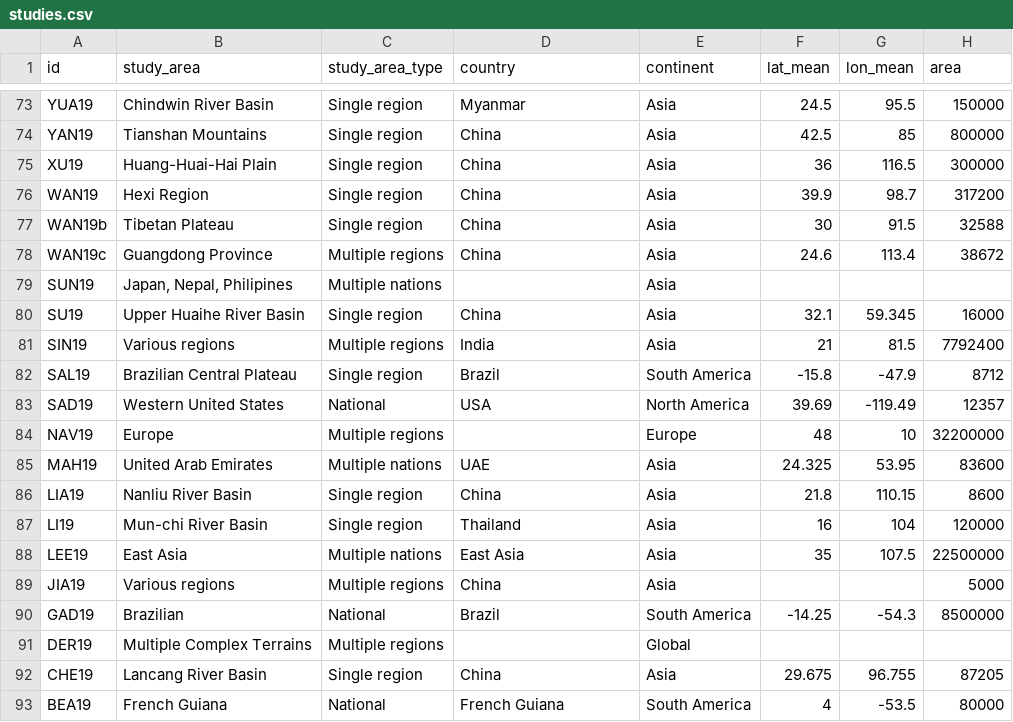
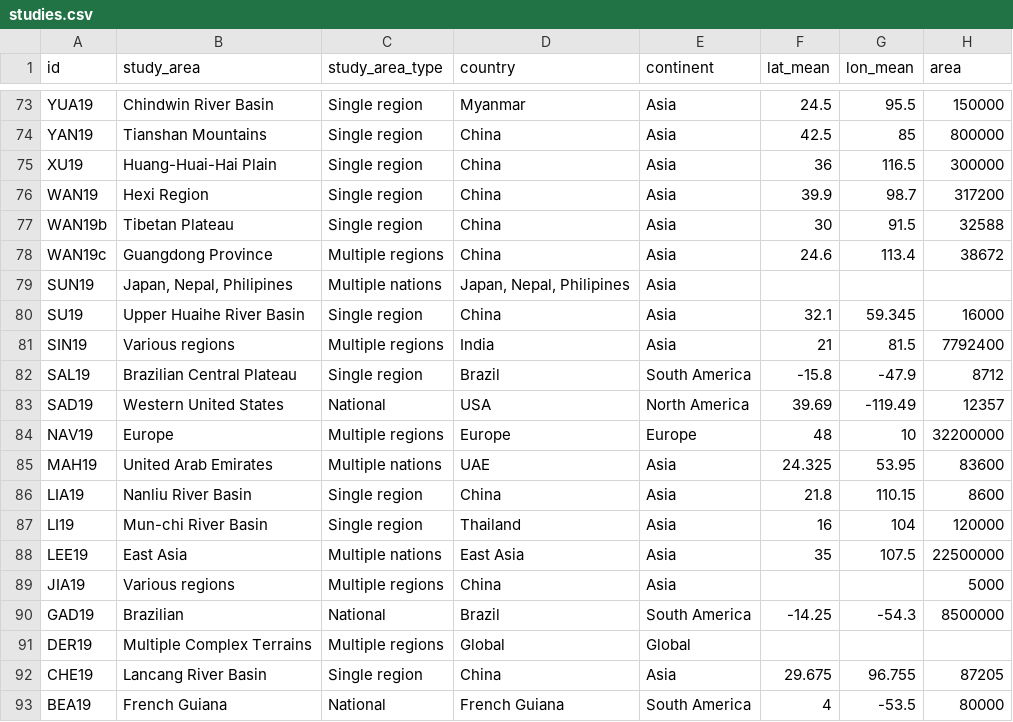
Before and after one commit to Rajani462/GPM_review, a CSV file: data/raw/studies.csv, drawn as a sheet; only a part is shown, gaps mark what is left out; the diff covers the shown part only; the diff names each change by its address in the sheet, - before the commit and + after, or states it on an @@ line.

```diff
--- a/data/raw/studies.csv
+++ b/data/raw/studies.csv
-D79 (country): (empty)
+D79 (country): Japan, Nepal, Philipines
-D84 (country): (empty)
+D84 (country): Europe
-D91 (country): (empty)
+D91 (country): Global
```
Also changed, not shown: 14 edited cells elsewhere in this file, 1 other file.
